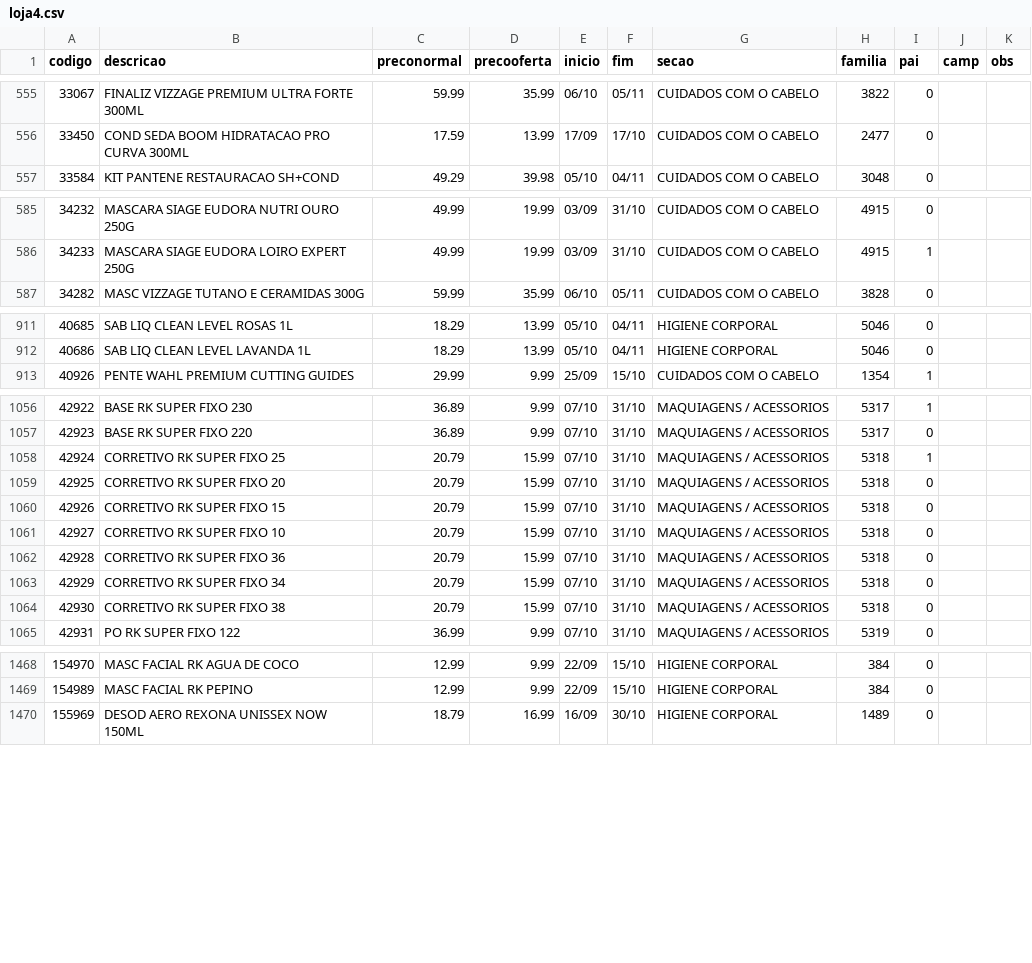
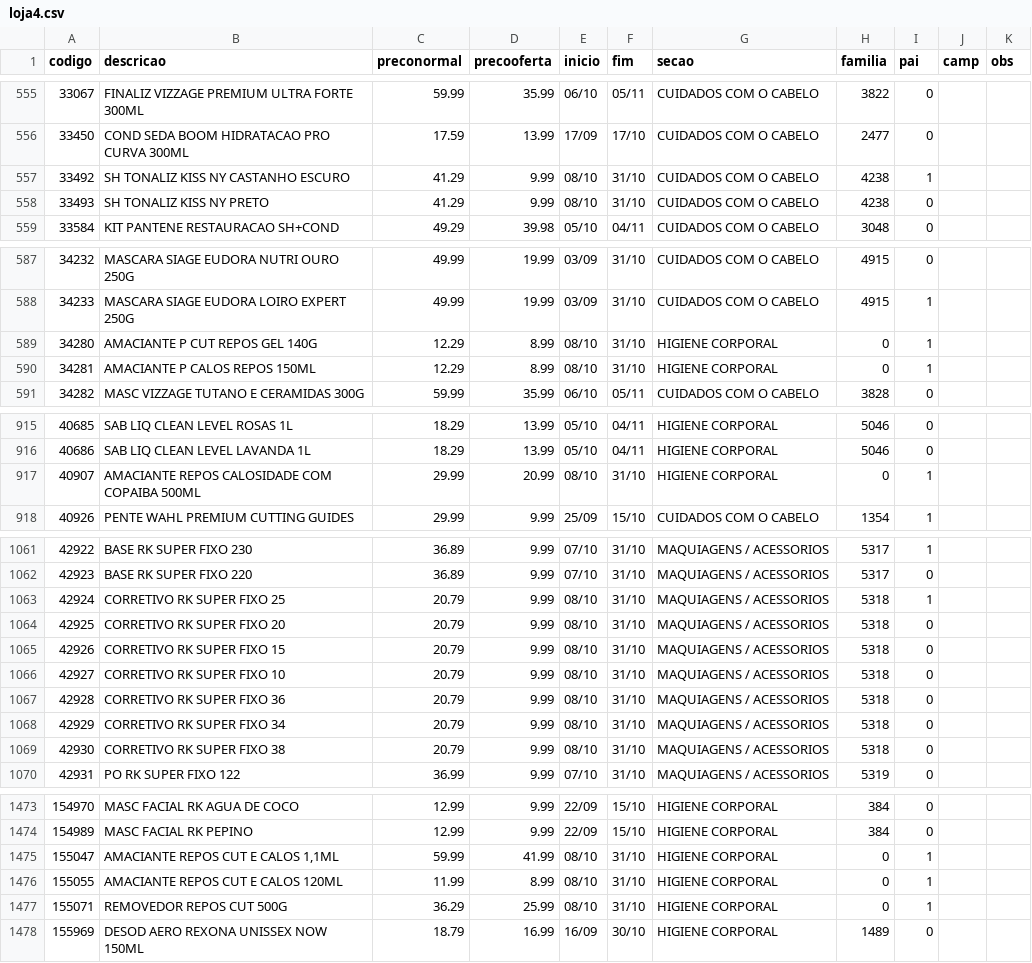
Before and after one commit to luciano504/placas, a CSV file: data/loja4.csv, drawn as a sheet; only a part is shown, gaps mark what is left out; the diff covers the shown part only.

```diff
--- a/data/loja4.csv
+++ b/data/loja4.csv
@@ -556,2 +556,4 @@ codigo,descricao,preconormal,precooferta,inicio,fim,secao,familia,pai,camp,obs
 33450,COND SEDA BOOM HIDRATACAO PRO CURVA 300ML,17.59,13.99,17/09,17/10,CUIDADOS COM O CABELO,2477,0,,
+33492,SH TONALIZ KISS NY CASTANHO ESCURO,41.29,9.99,08/10,31/10,CUIDADOS COM O CABELO,4238,1,,
+33493,SH TONALIZ KISS NY PRETO,41.29,9.99,08/10,31/10,CUIDADOS COM O CABELO,4238,0,,
 33584,KIT PANTENE RESTAURACAO SH+COND,49.29,39.98,05/10,04/11,CUIDADOS COM O CABELO,3048,0,,
@@ -586,2 +588,4 @@ codigo,descricao,preconormal,precooferta,inicio,fim,secao,familia,pai,camp,obs
 34233,MASCARA SIAGE EUDORA LOIRO EXPERT 250G,49.99,19.99,03/09,31/10,CUIDADOS COM O CABELO,4915,1,,
+34280,AMACIANTE P  CUT REPOS GEL 140G,12.29,8.99,08/10,31/10,HIGIENE CORPORAL,0,1,,
+34281,AMACIANTE P  CALOS REPOS 150ML,12.29,8.99,08/10,31/10,HIGIENE CORPORAL,0,1,,
 34282,MASC VIZZAGE TUTANO E CERAMIDAS 300G,59.99,35.99,06/10,05/11,CUIDADOS COM O CABELO,3828,0,,
@@ -912,2 +916,3 @@ codigo,descricao,preconormal,precooferta,inicio,fim,secao,familia,pai,camp,obs
 40686,SAB LIQ CLEAN LEVEL LAVANDA 1L,18.29,13.99,05/10,04/11,HIGIENE CORPORAL,5046,0,,
+40907,AMACIANTE REPOS CALOSIDADE COM COPAIBA 500ML,29.99,20.99,08/10,31/10,HIGIENE CORPORAL,0,1,,
 40926,PENTE WAHL PREMIUM CUTTING GUIDES,29.99,9.99,25/09,15/10,CUIDADOS COM O CABELO,1354,1,,
@@ -1057,9 +1062,9 @@ codigo,descricao,preconormal,precooferta,inicio,fim,secao,familia,pai,camp,obs
 42923,BASE RK SUPER FIXO 220,36.89,9.99,07/10,31/10,MAQUIAGENS / ACESSORIOS,5317,0,,
-42924,CORRETIVO RK SUPER FIXO 25,20.79,15.99,07/10,31/10,MAQUIAGENS / ACESSORIOS,5318,1,,
-42925,CORRETIVO RK SUPER FIXO 20,20.79,15.99,07/10,31/10,MAQUIAGENS / ACESSORIOS,5318,0,,
-42926,CORRETIVO RK SUPER FIXO 15,20.79,15.99,07/10,31/10,MAQUIAGENS / ACESSORIOS,5318,0,,
-42927,CORRETIVO RK SUPER FIXO 10,20.79,15.99,07/10,31/10,MAQUIAGENS / ACESSORIOS,5318,0,,
-42928,CORRETIVO RK SUPER FIXO 36,20.79,15.99,07/10,31/10,MAQUIAGENS / ACESSORIOS,5318,0,,
-42929,CORRETIVO RK SUPER FIXO 34,20.79,15.99,07/10,31/10,MAQUIAGENS / ACESSORIOS,5318,0,,
-42930,CORRETIVO RK SUPER FIXO 38,20.79,15.99,07/10,31/10,MAQUIAGENS / ACESSORIOS,5318,0,,
+42924,CORRETIVO RK SUPER FIXO 25,20.79,9.99,08/10,31/10,MAQUIAGENS / ACESSORIOS,5318,1,,
+42925,CORRETIVO RK SUPER FIXO 20,20.79,9.99,08/10,31/10,MAQUIAGENS / ACESSORIOS,5318,0,,
+42926,CORRETIVO RK SUPER FIXO 15,20.79,9.99,08/10,31/10,MAQUIAGENS / ACESSORIOS,5318,0,,
+42927,CORRETIVO RK SUPER FIXO 10,20.79,9.99,08/10,31/10,MAQUIAGENS / ACESSORIOS,5318,0,,
+42928,CORRETIVO RK SUPER FIXO 36,20.79,9.99,08/10,31/10,MAQUIAGENS / ACESSORIOS,5318,0,,
+42929,CORRETIVO RK SUPER FIXO 34,20.79,9.99,08/10,31/10,MAQUIAGENS / ACESSORIOS,5318,0,,
+42930,CORRETIVO RK SUPER FIXO 38,20.79,9.99,08/10,31/10,MAQUIAGENS / ACESSORIOS,5318,0,,
 42931,PO RK SUPER FIXO 122,36.99,9.99,07/10,31/10,MAQUIAGENS / ACESSORIOS,5319,0,,
@@ -1469,2 +1474,5 @@ codigo,descricao,preconormal,precooferta,inicio,fim,secao,familia,pai,camp,obs
 154989,MASC FACIAL RK PEPINO,12.99,9.99,22/09,15/10,HIGIENE CORPORAL,384,0,,
+155047,"AMACIANTE REPOS CUT E CALOS 1,1ML",59.99,41.99,08/10,31/10,HIGIENE CORPORAL,0,1,,
+155055,AMACIANTE REPOS CUT E CALOS 120ML,11.99,8.99,08/10,31/10,HIGIENE CORPORAL,0,1,,
+155071,REMOVEDOR REPOS CUT 500G,36.29,25.99,08/10,31/10,HIGIENE CORPORAL,0,1,,
 155969,DESOD AERO REXONA UNISSEX NOW 150ML,18.79,16.99,16/09,30/10,HIGIENE CORPORAL,1489,0,,
```
Also changed, not shown: 1 added row, 1 removed row and 12 edited cells elsewhere in this file, data/loja1.csv, data/loja2.csv, 6 other files.
